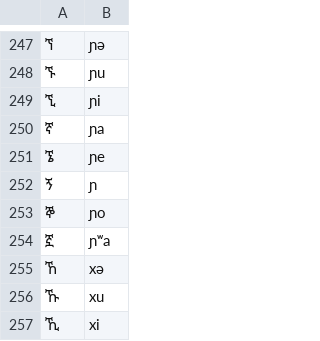
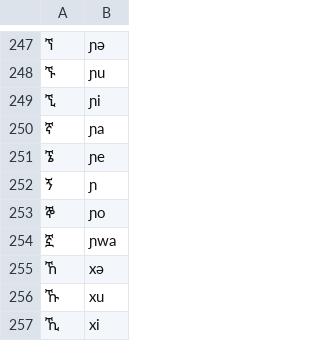
Before and after one commit to dmort27/epitran, a CSV file: epitran/data/map/tir-Ethi-red.csv, drawn as a sheet; only a part is shown, gaps mark what is left out; the diff covers the shown part only; the diff names each change by its address in the sheet, - before the commit and + after, or states it on an @@ line.

```diff
--- a/epitran/data/map/tir-Ethi-red.csv
+++ b/epitran/data/map/tir-Ethi-red.csv
-B254: ɲʷa
+B254: ɲwa
```
Also changed, not shown: 41 edited cells elsewhere in this file, epitran/data/map/amh-Ethi-red.csv.
